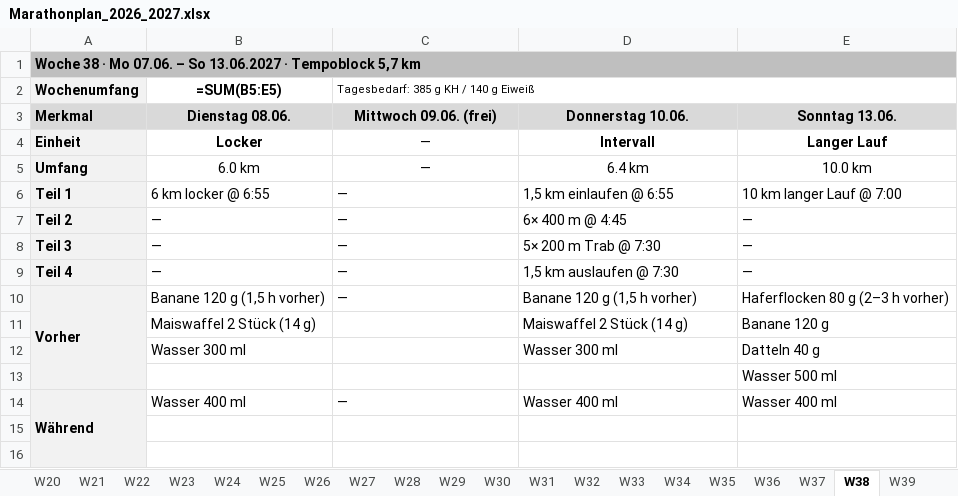
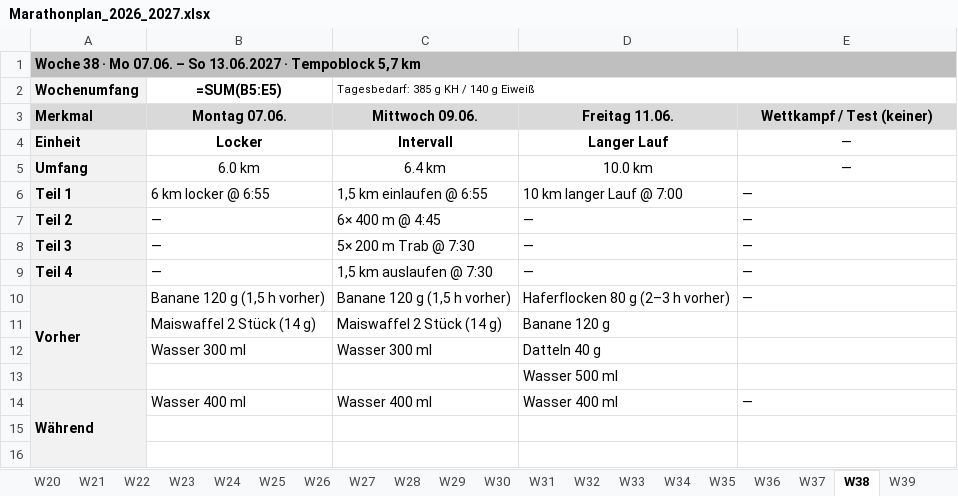
Before and after one commit to clemschi/leseplan, an Excel workbook: marathonplan/Marathonplan_2026_2027.xlsx, sheet W38, drawn as a sheet; only a part is shown; values as stored, in another font and other column widths than the file's, no borders; formulas without a stored value are shown as written; removed rows and columns are numbered as before the commit, all else as after; the diff covers the shown part only; the diff names each change by its address in the sheet, - before the commit and + after, or states it on an @@ line.

```diff
--- a/marathonplan/Marathonplan_2026_2027.xlsx (sheet W38)
+++ b/marathonplan/Marathonplan_2026_2027.xlsx (sheet W38)
-B3 (=SUM(B5:E5)): Dienstag 08.06.
+B3 (=SUM(B5:E5)): Montag 07.06.
-C3: Mittwoch 09.06. (frei)
+C3: Mittwoch 09.06.
-D3: Donnerstag 10.06.
+D3: Freitag 11.06.
-E3: Sonntag 13.06.
+E3: Wettkampf / Test (keiner)
-C4: —
+C4: Intervall
-C4 bold: off
+C4 bold: on
-D4: Intervall
+D4: Langer Lauf
-E4: Langer Lauf
+E4: —
-E4 bold: on
+E4 bold: off
-C5: —
+C5: 6.4 km
-D5: 6.4 km
+D5: 10.0 km
-E5: 10.0 km
+E5: —
-C6: —
+C6: 1,5 km einlaufen @ 6:55
-D6: 1,5 km einlaufen @ 6:55
+D6: 10 km langer Lauf @ 7:00
-E6: 10 km langer Lauf @ 7:00
+E6: —
-C7: —
+C7: 6× 400 m @ 4:45
-D7: 6× 400 m @ 4:45
+D7: —
-C8: —
+C8: 5× 200 m Trab @ 7:30
-D8: 5× 200 m Trab @ 7:30
+D8: —
-C9: —
+C9: 1,5 km auslaufen @ 7:30
-D9: 1,5 km auslaufen @ 7:30
+D9: —
-C10: —
+C10: Banane 120 g (1,5 h vorher)
-D10: Banane 120 g (1,5 h vorher)
+D10: Haferflocken 80 g (2–3 h vorher)
-E10: Haferflocken 80 g (2–3 h vorher)
+E10: —
-row 11:  | Maiswaffel 2 Stück (14 g) |  | Maiswaffel 2 Stück (14 g) | Banane 120 g
-row 12:  | Wasser 300 ml |  | Wasser 300 ml | Datteln 40 g
-row 13:  |  |  |  | Wasser 500 ml
+row 11:  | Maiswaffel 2 Stück (14 g) | Maiswaffel 2 Stück (14 g) | Banane 120 g
+row 12:  | Wasser 300 ml | Wasser 300 ml | Datteln 40 g
+row 13:  |  |  | Wasser 500 ml
-C14: —
+C14: Wasser 400 ml
-E14: Wasser 400 ml
+E14: —
```
Also changed, not shown: 3 added rows, 3 removed rows and 11 edited cells elsewhere in this sheet, sheet W34, sheet W42, sheet W26, sheet W37, sheet W02, sheet W47, 46 more sheets, 1 other file.
